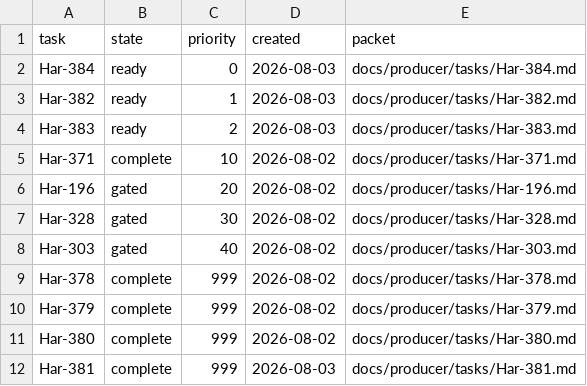
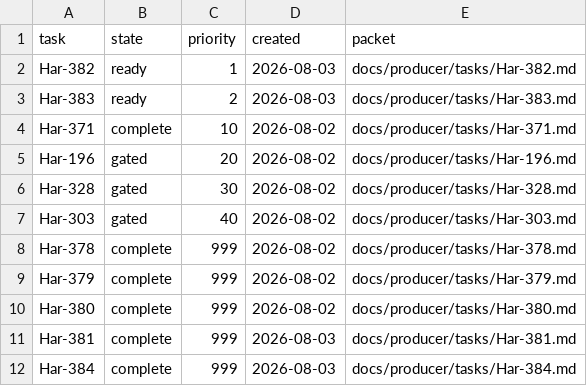
Before and after one commit to rioyokotalab/harness, a TSV file: docs/producer/index.tsv, drawn as a sheet.

Commit message:
Reconcile Har-384 producer queue

```diff
--- a/docs/producer/index.tsv
+++ b/docs/producer/index.tsv
@@ -1,3 +1,2 @@
 task	state	priority	created	packet
-Har-384	ready	0	2026-08-03	docs/producer/tasks/Har-384.md
 Har-382	ready	1	2026-08-03	docs/producer/tasks/Har-382.md
@@ -12 +11,2 @@ Har-380	complete	999	2026-08-02	docs/producer/tasks/Har-380.md
 Har-381	complete	999	2026-08-03	docs/producer/tasks/Har-381.md
+Har-384	complete	999	2026-08-03	docs/producer/tasks/Har-384.md
```
Also changed, not shown: 1 other file.
